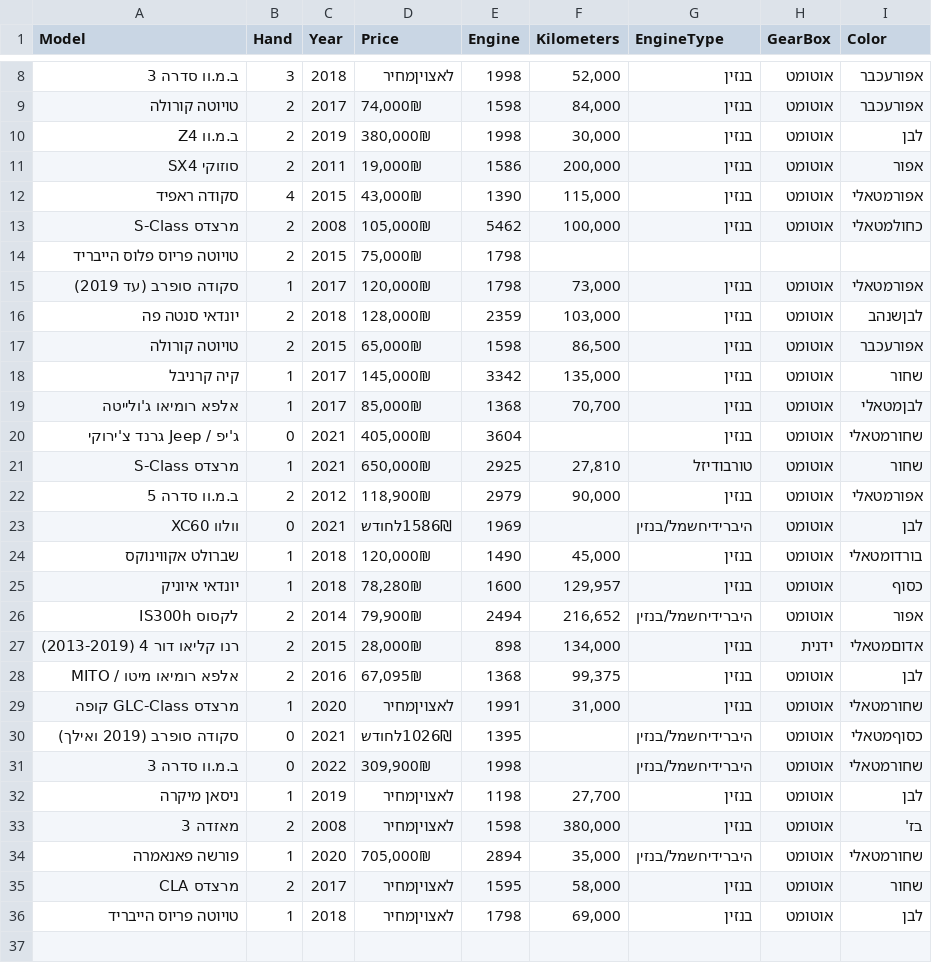
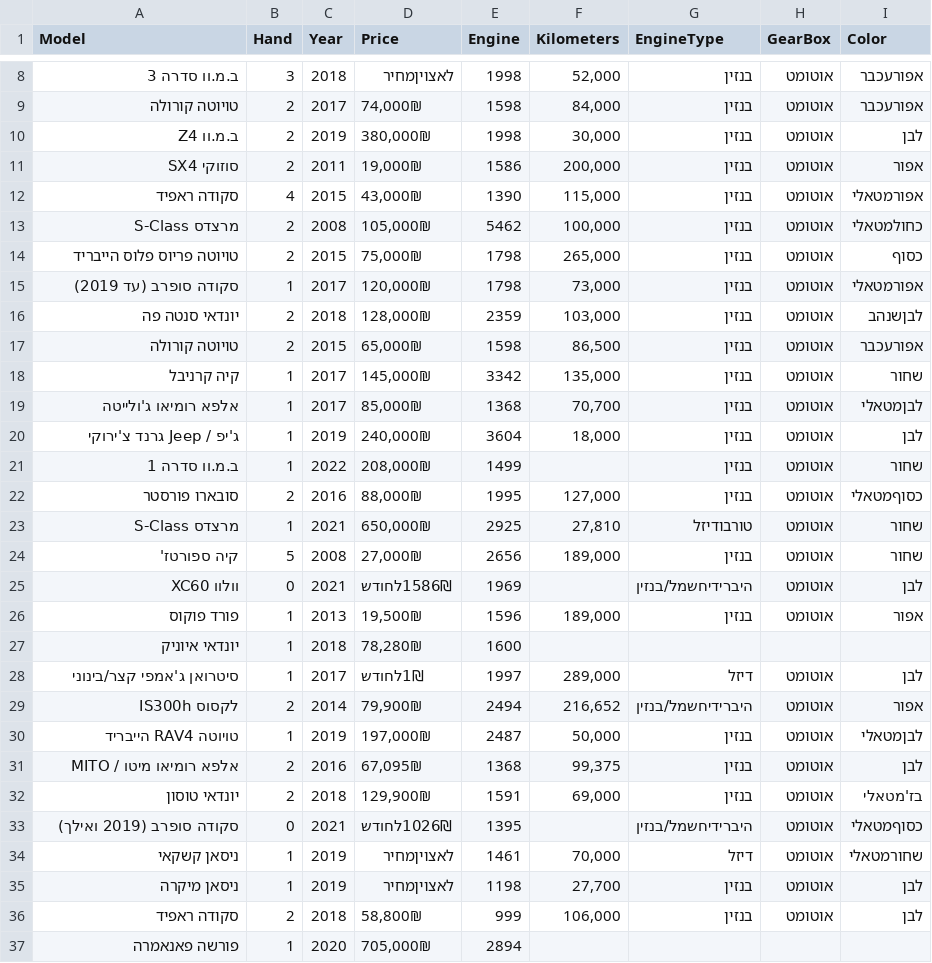
Before and after one commit to noach844/Yad2Parser, a CSV file: outfinal1.csv, drawn as a sheet; only a part is shown, gaps mark what is left out.

```diff
--- a/outfinal1.csv
+++ b/outfinal1.csv
@@ -13,3 +13,3 @@ Model,Hand,Year,Price,Engine,Kilometers,EngineType,GearBox,Color
 מרצדס S-Class,2,2008,"105,000₪",5462,"100,000",בנזין,אוטומט,כחולמטאלי
-טויוטה פריוס פלוס הייבריד,2,2015,"75,000₪",1798,,,,
+טויוטה פריוס פלוס הייבריד,2,2015,"75,000₪",1798,"265,000",בנזין,אוטומט,כסוף
 סקודה סופרב (עד 2019) ,1,2017,"120,000₪",1798,"73,000",בנזין,אוטומט,אפורמטאלי
@@ -19,18 +19,19 @@ Model,Hand,Year,Price,Engine,Kilometers,EngineType,GearBox,Color
 אלפא רומיאו ג'ולייטה,1,2017,"85,000₪",1368,"70,700",בנזין,אוטומט,לבןמטאלי
-ג'יפ / Jeep גרנד צ'ירוקי,0,2021,"405,000₪",3604,,בנזין,אוטומט,שחורמטאלי
+ג'יפ / Jeep גרנד צ'ירוקי,1,2019,"240,000₪",3604,"18,000",בנזין,אוטומט,לבן
+ב.מ.וו סדרה 1,1,2022,"208,000₪",1499,,בנזין,אוטומט,שחור
+סובארו פורסטר,2,2016,"88,000₪",1995,"127,000",בנזין,אוטומט,כסוףמטאלי
 מרצדס S-Class,1,2021,"650,000₪",2925,"27,810",טורבודיזל,אוטומט,שחור
-ב.מ.וו סדרה 5,2,2012,"118,900₪",2979,"90,000",בנזין,אוטומט,אפורמטאלי
+קיה ספורטז',5,2008,"27,000₪",2656,"189,000",בנזין,אוטומט,שחור
 וולוו XC60,0,2021,1586₪לחודש,1969,,היברידיחשמל/בנזין,אוטומט,לבן
-שברולט אקווינוקס,1,2018,"120,000₪",1490,"45,000",בנזין,אוטומט,בורדומטאלי
-יונדאי איוניק,1,2018,"78,280₪",1600,"129,957",בנזין,אוטומט,כסוף
+פורד פוקוס,1,2013,"19,500₪",1596,"189,000",בנזין,אוטומט,אפור
+יונדאי איוניק,1,2018,"78,280₪",1600,,,,
+סיטרואן ג'אמפי קצר/בינוני,1,2017,1₪לחודש,1997,"289,000",דיזל,אוטומט,לבן
 לקסוס IS300h,2,2014,"79,900₪",2494,"216,652",היברידיחשמל/בנזין,אוטומט,אפור
-רנו קליאו דור 4 (2013-2019),2,2015,"28,000₪",898,"134,000",בנזין,ידנית,אדוםמטאלי
+טויוטה RAV4 הייבריד,1,2019,"197,000₪",2487,"50,000",בנזין,אוטומט,לבןמטאלי
 אלפא רומיאו מיטו / MITO,2,2016,"67,095₪",1368,"99,375",בנזין,אוטומט,לבן
-מרצדס GLC-Class קופה,1,2020,לאצויןמחיר,1991,"31,000",בנזין,אוטומט,שחורמטאלי
+יונדאי טוסון,2,2018,"129,900₪",1591,"69,000",בנזין,אוטומט,בז'מטאלי
 סקודה סופרב (2019 ואילך),0,2021,1026₪לחודש,1395,,היברידיחשמל/בנזין,אוטומט,כסוףמטאלי
-ב.מ.וו סדרה 3,0,2022,"309,900₪",1998,,היברידיחשמל/בנזין,אוטומט,שחורמטאלי
+ניסאן קשקאי,1,2019,לאצויןמחיר,1461,"70,000",דיזל,אוטומט,שחורמטאלי
 ניסאן מיקרה,1,2019,לאצויןמחיר,1198,"27,700",בנזין,אוטומט,לבן
-מאזדה 3,2,2008,לאצויןמחיר,1598,"380,000",בנזין,אוטומט,בז'
-פורשה פאנאמרה,1,2020,"705,000₪",2894,"35,000",היברידיחשמל/בנזין,אוטומט,שחורמטאלי
-מרצדס CLA,2,2017,לאצויןמחיר,1595,"58,000",בנזין,אוטומט,שחור
-טויוטה פריוס הייבריד,1,2018,לאצויןמחיר,1798,"69,000",בנזין,אוטומט,לבן
+סקודה ראפיד,2,2018,"58,800₪",999,"106,000",בנזין,אוטומט,לבן
+פורשה פאנאמרה,1,2020,"705,000₪",2894,,,,
```
Also changed, not shown: 1 other file.
